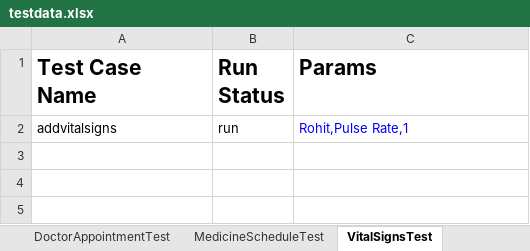
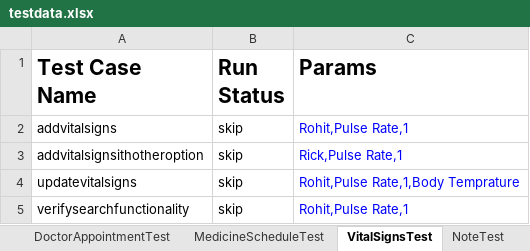
Before and after one commit to vibhor954/carepro, an Excel workbook: src/main/resources/testdata.xlsx, sheet VitalSignsTest, drawn as a sheet; values as stored, in another font and other column widths than the file's, no borders; the diff names each change by its address in the sheet, - before the commit and + after, or states it on an @@ line.

Commit message:
Automated Vital Signs and Note Test Scenerios

```diff
--- a/src/main/resources/testdata.xlsx (sheet VitalSignsTest)
+++ b/src/main/resources/testdata.xlsx (sheet VitalSignsTest)
+sheet tab: NoteTest
-B2 (Run Status): run
+B2 (Run Status): skip
+row 3: addvitalsignsithotheroption | skip | Rick,Pulse Rate,1
+row 4: updatevitalsigns | skip | Rohit,Pulse Rate,1,Body Temprature
+row 5: verifysearchfunctionality | skip | Rohit,Pulse Rate,1
```
Also changed, not shown: sheet GeneralConfig, 8 other files.
